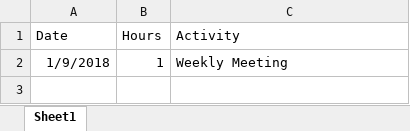
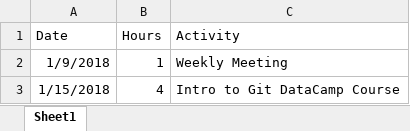
Before and after one commit to shannonpileggi/SP--Pablo--RProgramming, an Excel workbook: NPabloHours.xlsx, sheet Sheet1, drawn as a sheet; values as stored, in another font and other column widths than the file's, no borders; the diff names each change by its address in the sheet, - before the commit and + after, or states it on an @@ line.

Commit message:
Updated hours

```diff
--- a/NPabloHours.xlsx (sheet Sheet1)
+++ b/NPabloHours.xlsx (sheet Sheet1)
+row 3: 1/15/2018 | 4 | Intro to Git DataCamp Course
```
